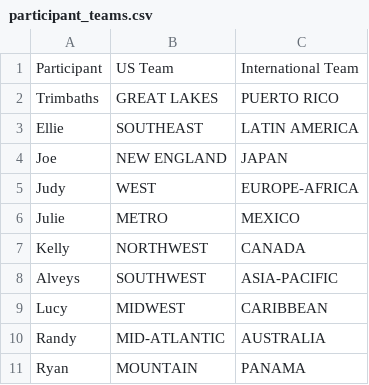
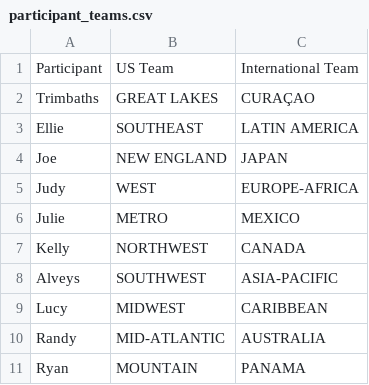
Before and after one commit to chrisalvey/LLWS, a CSV file: participant_teams.csv, drawn as a sheet.

Commit message:
Add alphabetical dashboard sort, per-region team locations, and fix Puerto Rico -> Curaçao slot
- Participant dashboard now sorts alphabetically by name.
- Each region pill shows a smaller secondary line with the actual 2026
  qualifying team's city/state or city/country, sourced from Little
  League's and ESPN's official 2026 regional results.
- Little League gave Curaçao direct entry for 2026 in place of Puerto
  Rico (it rotates among Caribbean nations); Trimbaths' international
  slot is updated from PUERTO RICO to CURAÇAO across data.js,
  participant_teams.csv, and region-map.json so it tracks a region that
  actually exists in this year's bracket.

```diff
--- a/participant_teams.csv
+++ b/participant_teams.csv
@@ -1,3 +1,3 @@
 Participant,US Team,International Team
-Trimbaths,GREAT LAKES,PUERTO RICO
+Trimbaths,GREAT LAKES,CURAÇAO
 Ellie,SOUTHEAST,LATIN AMERICA
```
Also changed, not shown: 3 other files.
